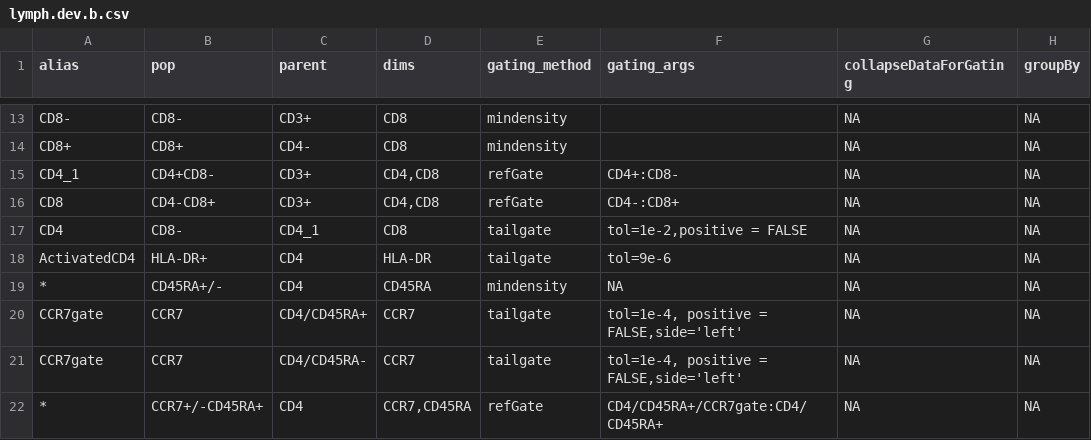
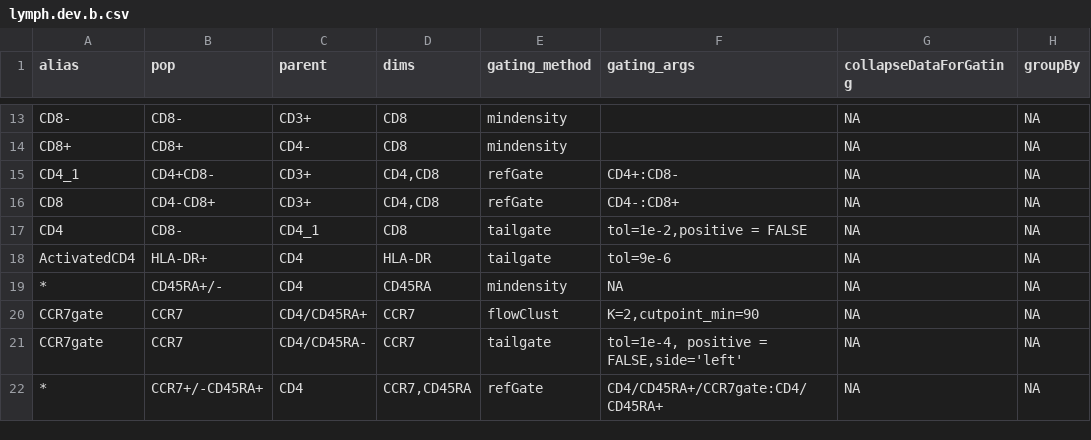
Before and after one commit to hartm425/auto-fcs, a CSV file: explore/openCyto/lymph.dev.b.csv, drawn as a sheet; only a part is shown, gaps mark what is left out; the diff names each change by its address in the sheet, - before the commit and + after, or states it on an @@ line.

```diff
--- a/explore/openCyto/lymph.dev.b.csv
+++ b/explore/openCyto/lymph.dev.b.csv
-E20 (gating_method): tailgate
+E20 (gating_method): flowClust
-F20 (gating_args): tol=1e-4, positive = FALSE,side='left'
+F20 (gating_args): K=2,cutpoint_min=90
```
Also changed, not shown: 2 other files.
